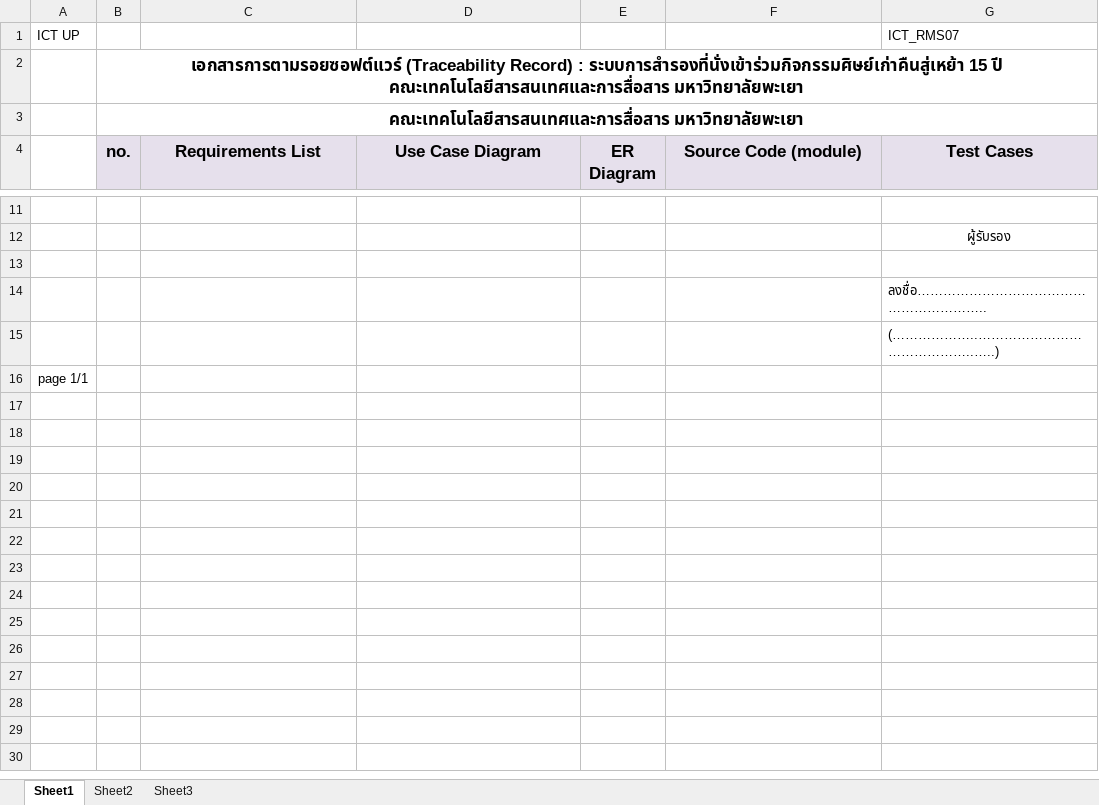
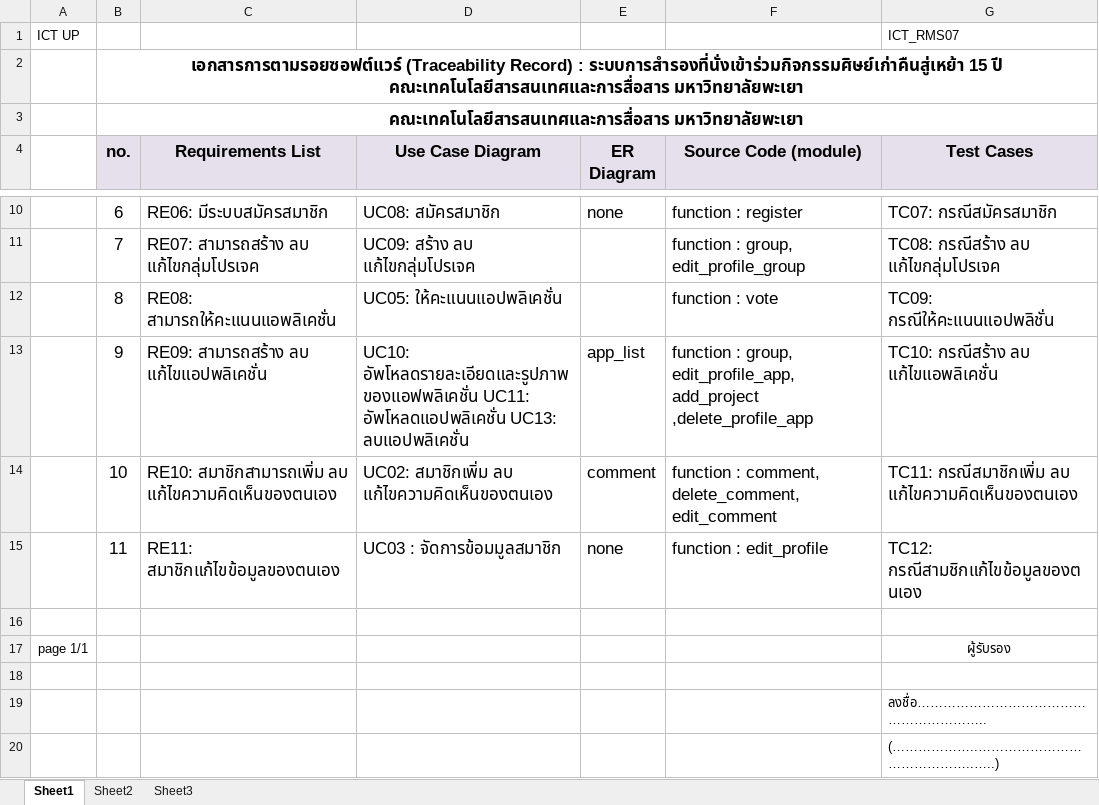
Before and after one commit to Wiangchaibee/ICT_APP_HOUSE, an Excel workbook: เอกสารแนบ ISO complete/ICT_RMS07 (Traceability Record).xlsx, sheet Sheet1, drawn as a sheet; only a part is shown, gaps mark what is left out; values as stored, in another font and other column widths than the file's, no borders; removed rows and columns are numbered as before the commit, all else as after; the diff covers the shown part only; the diff names each change by its address in the sheet, - before the commit and + after, or states it on an @@ line.

```diff
--- a/เอกสารแนบ ISO complete/ICT_RMS07 (Traceability Record).xlsx (sheet Sheet1)
+++ b/เอกสารแนบ ISO complete/ICT_RMS07 (Traceability Record).xlsx (sheet Sheet1)
+row 10:  | 6 | RE06: มีระบบสมัครสมาชิก | UC08: สมัครสมาชิก | none | function : register | TC07: กรณีสมัครสมาชิก
+row 11:  | 7 | RE07: สามารถสร้าง ลบ แก้ไขกลุ่มโปรเจค | UC09: สร้าง ลบ แก้ไขกลุ่มโปรเจค |  | function : group, edit_profile_group | TC08: กรณีสร้าง ลบ แก้ไขกลุ่มโปรเจค
+row 12:  | 8 | RE08: สามารถให้คะแนนแอพลิเคชั่น | UC05: ให้คะแนนแอปพลิเคชั่น |  | function : vote | TC09: กรณีให้คะแนนแอปพลิชั่น
+row 13:  | 9 | RE09: สามารถสร้าง ลบ แก้ไขแอปพลิเคชั่น | UC10: อัพโหลดรายละเอียดและรูปภาพของแอฟพลิเคชั่น UC11: อัพโหลดแอปพลิเคชั่น UC13: ลบแอปพลิเคชั่น | app_list | function : group, edit_profile_app, add_project ,delete_profile_app | TC10: กรณีสร้าง ลบ แก้ไขแอพลิเคชั่น
+row 14:  | 10 | RE10: สมาชิกสามารถเพิ่ม ลบ แก้ไขความคิดเห็นของตนเอง | UC02: สมาชิกเพิ่ม ลบ แก้ไขความคิดเห็นของตนเอง | comment | function : comment, delete_comment, edit_comment | TC11: กรณีสมาชิกเพิ่ม ลบ แก้ไขความคิดเห็นของตนเอง
+row 15:  | 11 | RE11: สมาชิกแก้ไขข้อมูลของตนเอง | UC03 : จัดการข้อมมูลสมาชิก | none | function : edit_profile | TC12: กรณีสามชิกแก้ไขข้อมูลของตนเอง
-A17: (empty)
+A17: page 1/1
-row 16: page 1/1
```
Also changed, not shown: 5 added rows and 6 removed rows elsewhere in this sheet, 3 other files.
